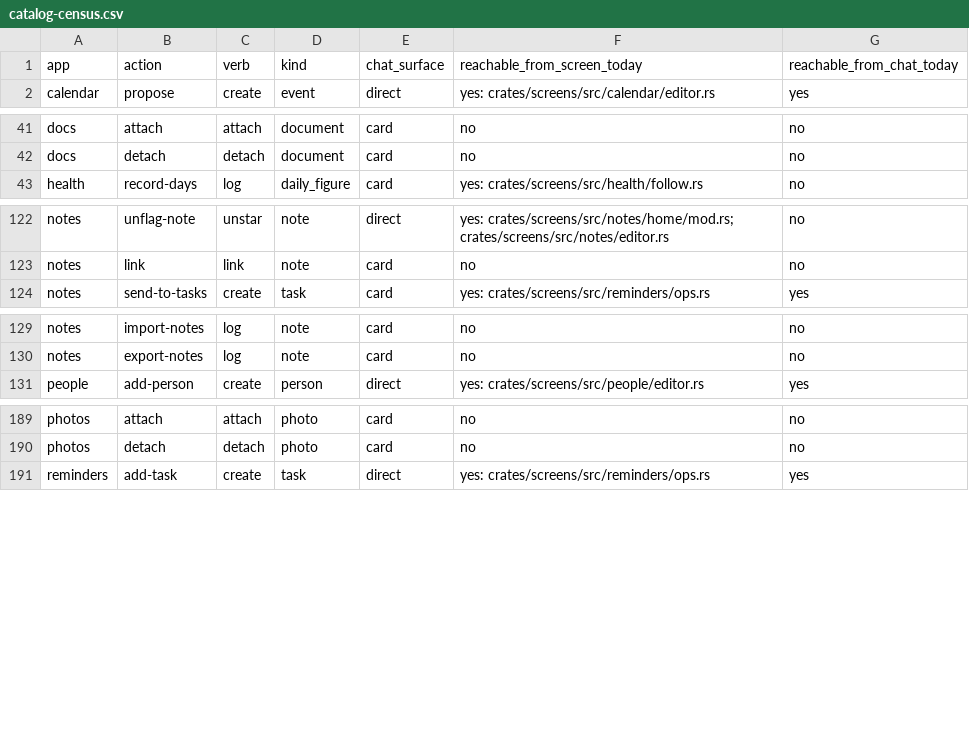
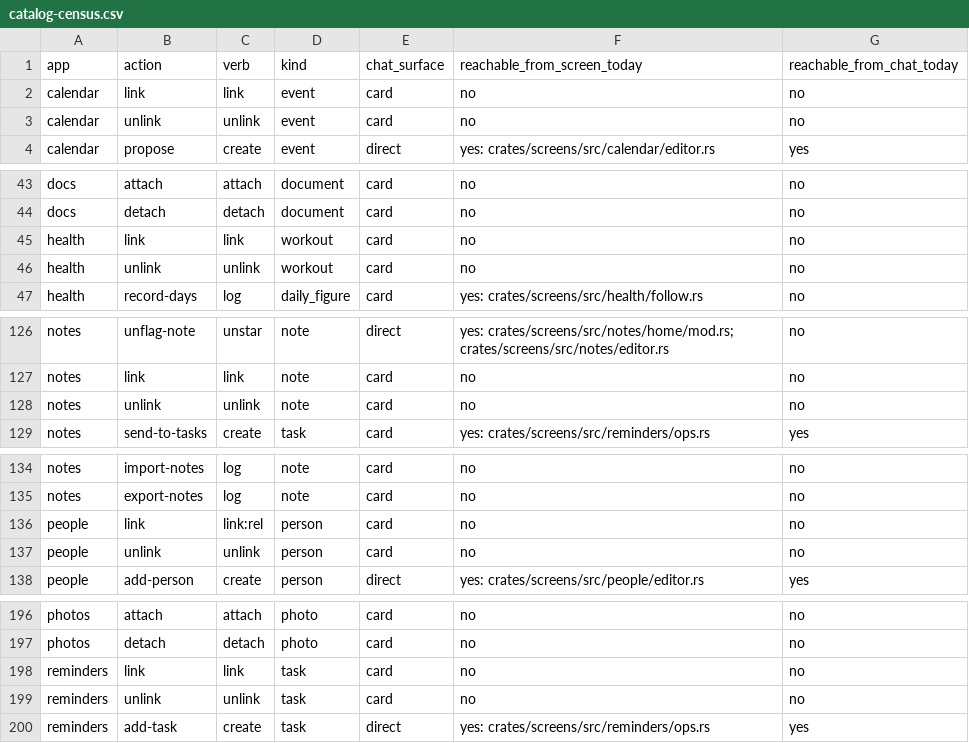
Before and after one commit to srikanth235/centraid, a CSV file: contracts/assist/catalog-census.csv, drawn as a sheet; only a part is shown, gaps mark what is left out; the diff names each change by its address in the sheet, - before the commit and + after, or states it on an @@ line.

```diff
--- a/contracts/assist/catalog-census.csv
+++ b/contracts/assist/catalog-census.csv
+row 2: calendar | link | link | event | card | no | no
+row 3: calendar | unlink | unlink | event | card | no | no
+row 45: health | link | link | workout | card | no | no
+row 46: health | unlink | unlink | workout | card | no | no
+row 128: notes | unlink | unlink | note | card | no | no
+row 136: people | link | link:rel | person | card | no | no
+row 137: people | unlink | unlink | person | card | no | no
+row 198: reminders | link | link | task | card | no | no
+row 199: reminders | unlink | unlink | task | card | no | no
```
Also changed, not shown: 35 other files.
